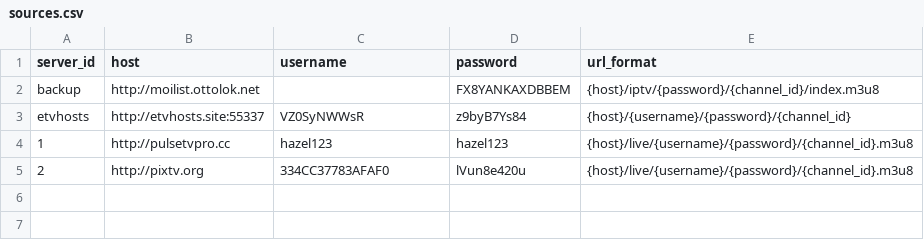
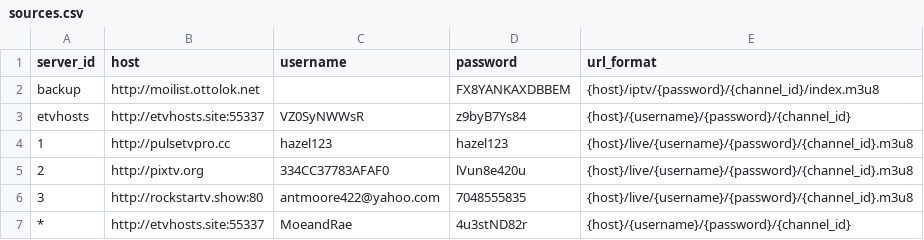
Before and after one commit to lamtung16/HashFunction, a CSV file: sources.csv, drawn as a sheet.

```diff
--- a/sources.csv
+++ b/sources.csv
@@ -5 +5,3 @@ etvhosts,http://etvhosts.site:55337,VZ0SyNWWsR,z9byB7Ys84,{host}/{username}/{pas
 2,http://pixtv.org,334CC37783AFAF0,lVun8e420u,{host}/live/{username}/{password}/{channel_id}.m3u8
+3,http://rockstartv.show:80,antmoore422@yahoo.com,7048555835,{host}/live/{username}/{password}/{channel_id}.m3u8
+*,http://etvhosts.site:55337,MoeandRae,4u3stND82r,{host}/{username}/{password}/{channel_id}
```
Also changed, not shown: channels.csv, 5 other files.
